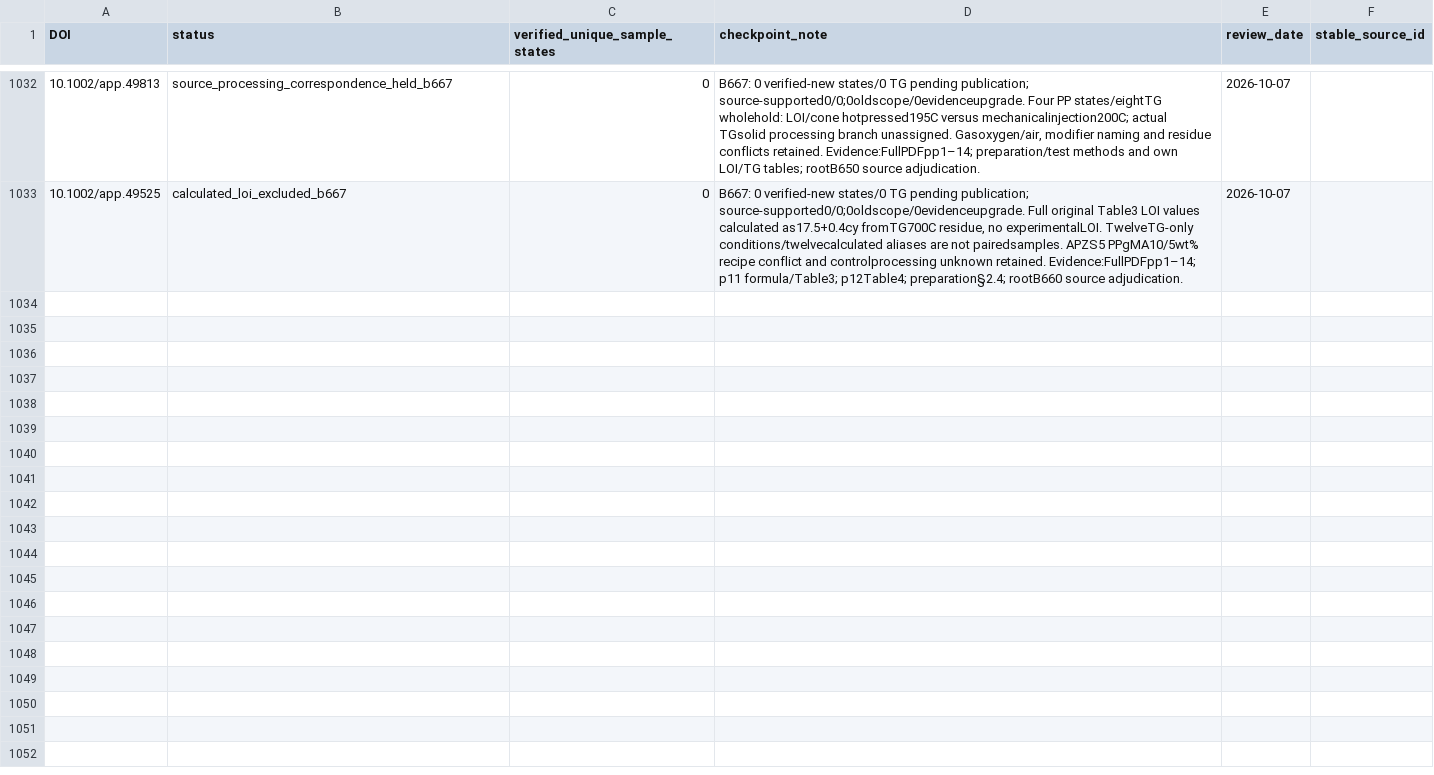
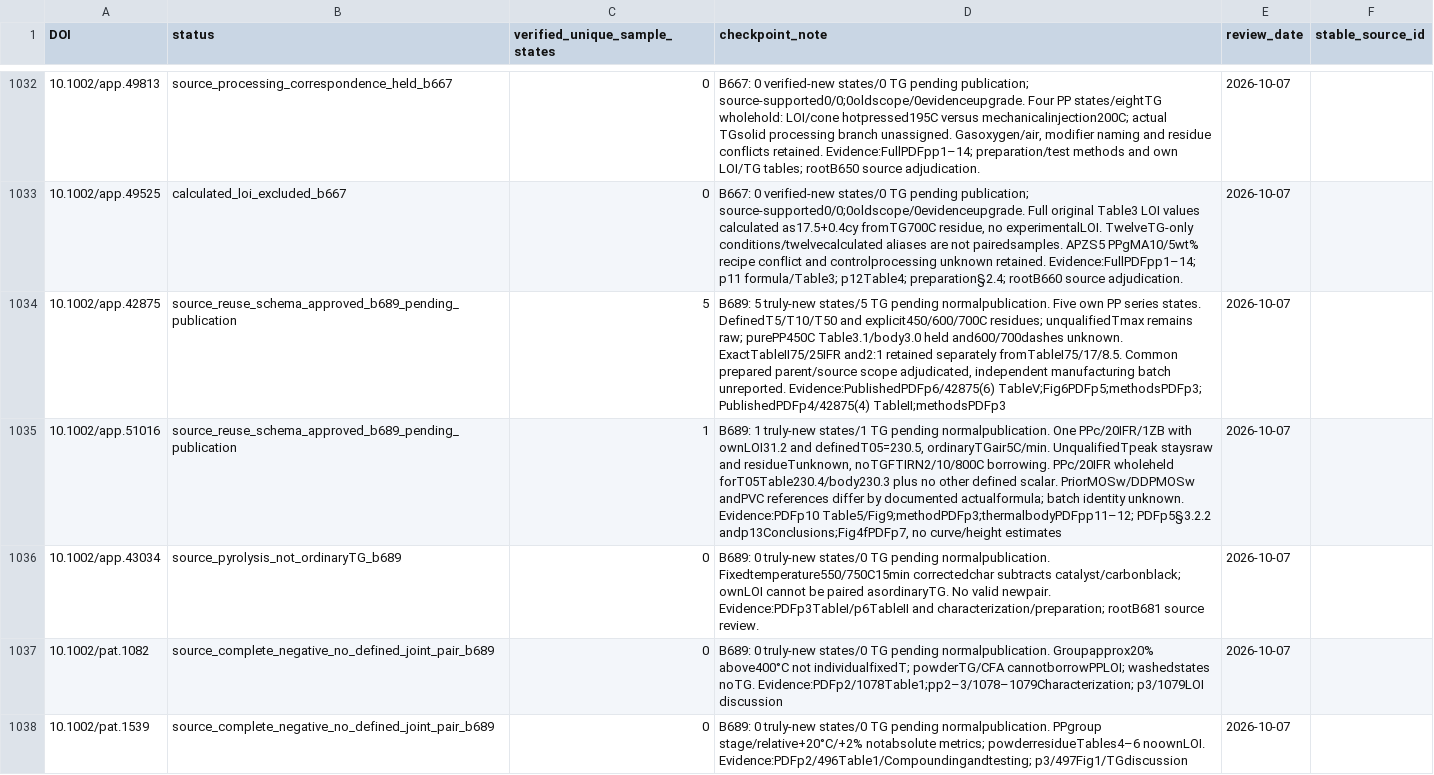
Before and after one commit to PolyFT/textile-tga-database, a CSV file: data/curation/source_review_queue.csv, drawn as a sheet; only a part is shown, gaps mark what is left out; the diff covers the shown part only; the diff names each change by its address in the sheet, - before the commit and + after, or states it on an @@ line.

Commit message:
Add 6 verified PP pairs and admit 5 previously verified cotton samples

```diff
--- a/data/curation/source_review_queue.csv
+++ b/data/curation/source_review_queue.csv
+row 1034: 10.1002/app.42875 | source_reuse_schema_approved_b689_pending_publication | 5 | B689: 5 truly-new states/5 TG pending normalpublication. Five own PP series states. DefinedT5/T10/T50 and explicit450/600/700C residues; unqualifiedTmax remains raw; purePP450C Table3.1/body3.0 held and600/700dashes unknown. ExactTableII75/25IFR and2:1 retained separately fromTableI75/17/8.5. Common prepared parent/source scope adjudicated, independent manufacturing batch unreported. Evidence:PublishedPDFp6/42875(6) TableV;Fig6PDFp5;methodsPDFp3; PublishedPDFp4/42875(4) TableII;methodsPDFp3 | 2026-10-07
+row 1035: 10.1002/app.51016 | source_reuse_schema_approved_b689_pending_publication | 1 | B689: 1 truly-new states/1 TG pending normalpublication. One PPc/20IFR/1ZB with ownLOI31.2 and definedT05=230.5, ordinaryTGair5C/min. UnqualifiedTpeak staysraw and residueTunknown, noTGFTIRN2/10/800C borrowing. PPc/20IFR wholeheld forT05Table230.4/body230.3 plus no other defined scalar. PriorMOSw/DDPMOSw andPVC references differ by documented actualformula; batch identity unknown. Evidence:PDFp10 Table5/Fig9;methodPDFp3;thermalbodyPDFpp11–12; PDFp5§3.2.2 andp13Conclusions;Fig4fPDFp7, no curve/height estimates | 2026-10-07
+row 1036: 10.1002/app.43034 | source_pyrolysis_not_ordinaryTG_b689 | 0 | B689: 0 truly-new states/0 TG pending normalpublication. Fixedtemperature550/750C15min correctedchar subtracts catalyst/carbonblack; ownLOI cannot be paired asordinaryTG. No valid newpair. Evidence:PDFp3TableI/p6TableII and characterization/preparation; rootB681 source review. | 2026-10-07
+row 1037: 10.1002/pat.1082 | source_complete_negative_no_defined_joint_pair_b689 | 0 | B689: 0 truly-new states/0 TG pending normalpublication. Groupapprox20% above400°C not individualfixedT; powderTG/CFA cannotborrowPPLOI; washedstates noTG. Evidence:PDFp2/1078Table1;pp2–3/1078–1079Characterization; p3/1079LOI discussion | 2026-10-07
+row 1038: 10.1002/pat.1539 | source_complete_negative_no_defined_joint_pair_b689 | 0 | B689: 0 truly-new states/0 TG pending normalpublication. PPgroup stage/relative+20°C/+2% notabsolute metrics; powderresidueTables4–6 noownLOI. Evidence:PDFp2/496Table1/Compoundingandtesting; p3/497Fig1/TGdiscussion | 2026-10-07
```
Also changed, not shown: 4 added rows elsewhere in this file, data/automation/pairing_quarantine.csv, 14 other files.
